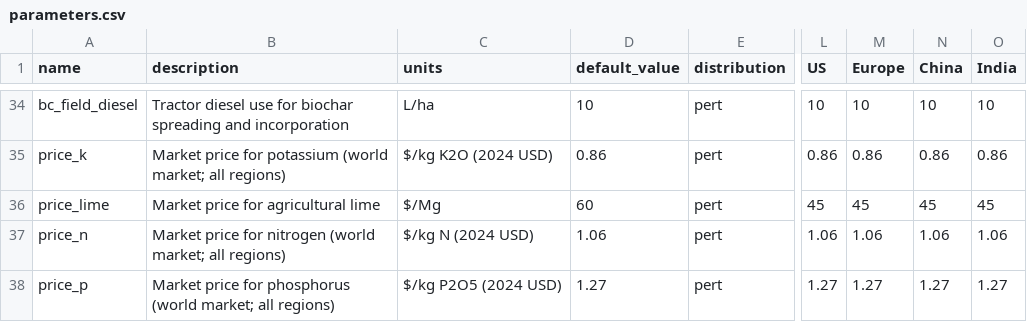
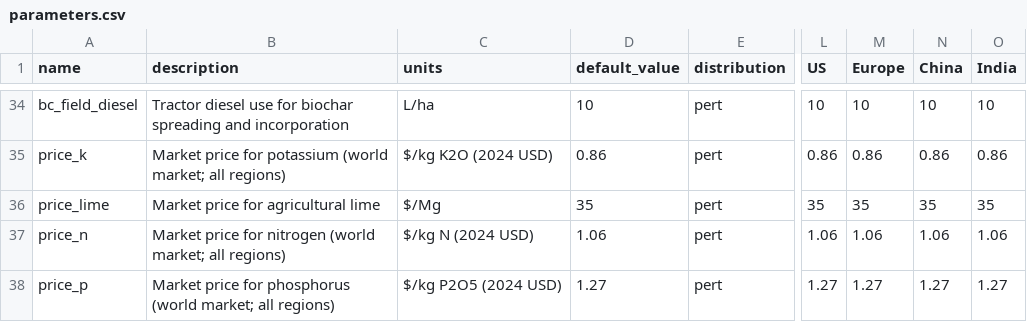
Before and after one commit to domwoolf/Biochar_AG, a CSV file: BiocharAG/inst/extdata/parameters.csv, drawn as a sheet; only a part is shown, gaps mark what is left out; the diff covers the shown part only; the diff names each change by its address in the sheet, - before the commit and + after, or states it on an @@ line.

```diff
--- a/BiocharAG/inst/extdata/parameters.csv
+++ b/BiocharAG/inst/extdata/parameters.csv
-D36 (default_value): 60
+D36 (default_value): 35
-L36 (US): 45
+L36 (US): 35
-M36 (Europe): 45
+M36 (Europe): 35
-N36 (China): 45
+N36 (China): 35
-O36 (India): 45
+O36 (India): 35
```
Also changed, not shown: 1 added row, 1 removed row and 18 edited cells elsewhere in this file, 5 other files.
